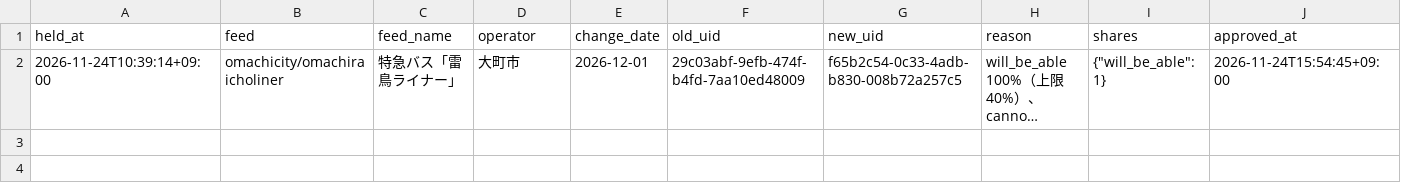
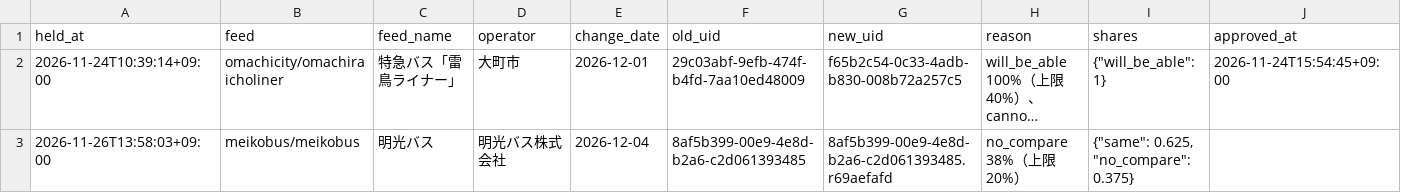
Before and after one commit to h-kazuki-pixel/machi-no-ashi-karte, a CSV file: data/held.csv, drawn as a sheet; only a part is shown; long unchanged cells end in …; rows hold the shown columns only; the diff names each change by its address in the sheet, - before the commit and + after, or states it on an @@ line.

```diff
--- a/data/held.csv
+++ b/data/held.csv
+row 3: 2026-11-26T13:58:03+09:00 | meikobus/meikobus | 明光バス | 明光バス株式会社 | 2026-12-04 | 8af5b399-00e9-4e8d-b2a6-c2d061393485 | 8af5b399-00e9-4e8d-b2a6-c2d061393485.r69aefafd | no_compare 38%（上限 20%） | {"same": 0.625, "no_compare": 0.375}
```
Also changed, not shown: data/found.csv, state/runs.csv, 11 other files.
